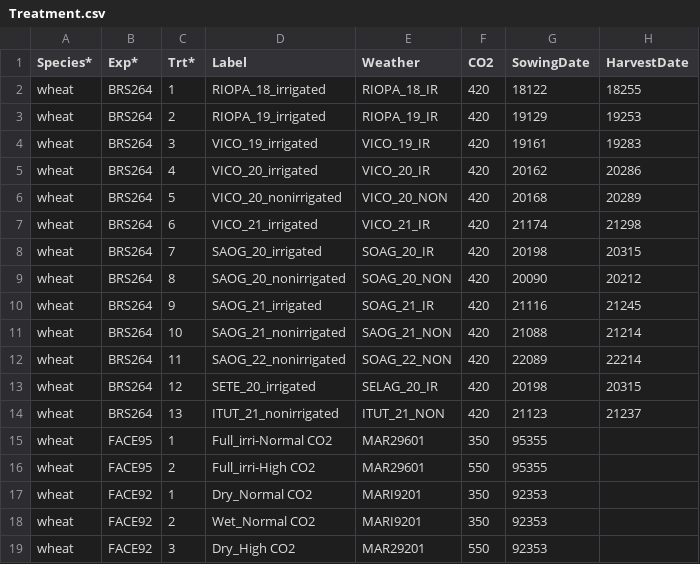
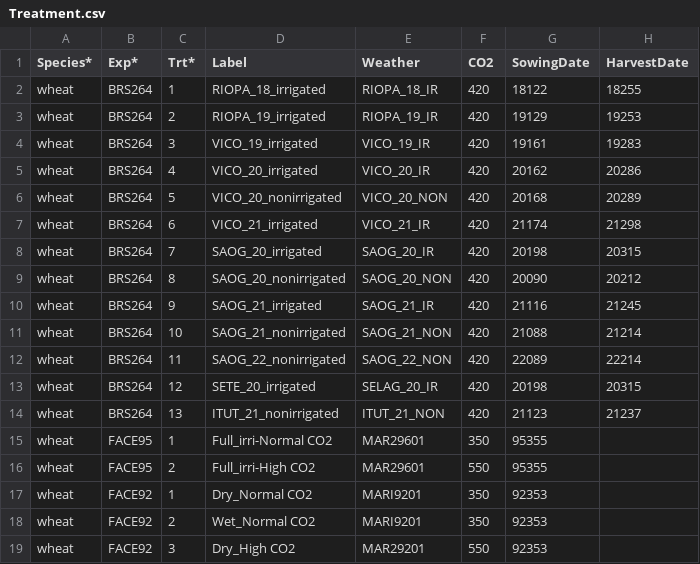
Before and after one commit to pwolper/SIMPLE-project, a CSV file: SIMPLE/Input/Treatment.csv, drawn as a sheet; only a part is shown; the diff names each change by its address in the sheet, - before the commit and + after, or states it on an @@ line.

Commit message:
SOAG -> SAOG

```diff
--- a/SIMPLE/Input/Treatment.csv
+++ b/SIMPLE/Input/Treatment.csv
-E8 (Weather): SOAG_20_IR
+E8 (Weather): SAOG_20_IR
-E9 (Weather): SOAG_20_NON
+E9 (Weather): SAOG_20_NON
-E10 (Weather): SOAG_21_IR
+E10 (Weather): SAOG_21_IR
-E12 (Weather): SOAG_22_NON
+E12 (Weather): SAOG_22_NON
```
